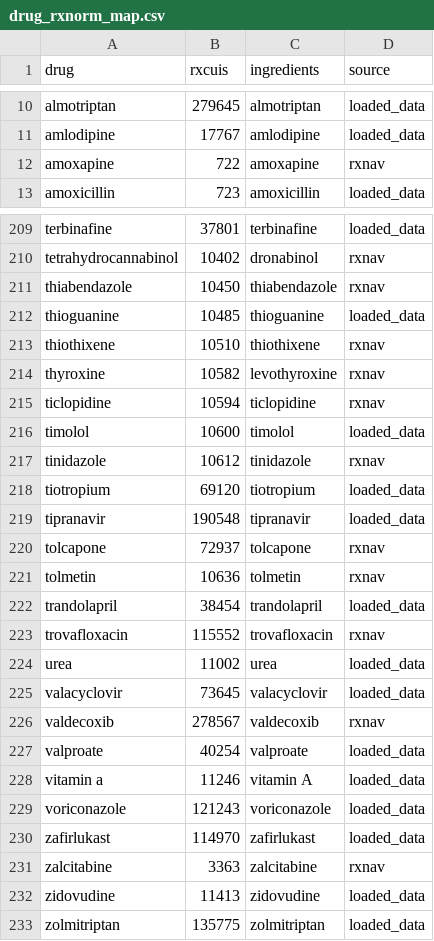
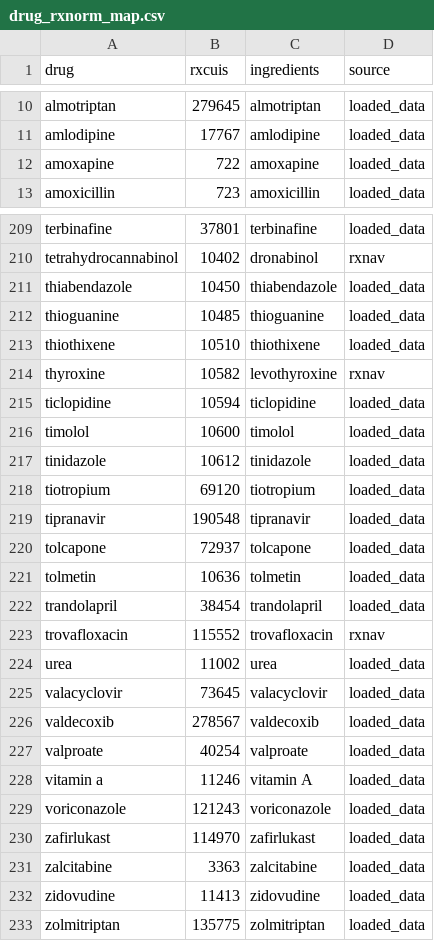
Before and after one commit to Sreyaan03/PharmaWatch, a CSV file: backend/validation/reference/drug_rxnorm_map.csv, drawn as a sheet; only a part is shown, gaps mark what is left out; the diff covers the shown part only.

```diff
--- a/backend/validation/reference/drug_rxnorm_map.csv
+++ b/backend/validation/reference/drug_rxnorm_map.csv
@@ -11,3 +11,3 @@ almotriptan,279645,almotriptan,loaded_data
 amlodipine,17767,amlodipine,loaded_data
-amoxapine,722,amoxapine,rxnav
+amoxapine,722,amoxapine,loaded_data
 amoxicillin,723,amoxicillin,loaded_data
@@ -210,13 +210,13 @@ terbinafine,37801,terbinafine,loaded_data
 tetrahydrocannabinol,10402,dronabinol,rxnav
-thiabendazole,10450,thiabendazole,rxnav
+thiabendazole,10450,thiabendazole,loaded_data
 thioguanine,10485,thioguanine,loaded_data
-thiothixene,10510,thiothixene,rxnav
+thiothixene,10510,thiothixene,loaded_data
 thyroxine,10582,levothyroxine,rxnav
-ticlopidine,10594,ticlopidine,rxnav
+ticlopidine,10594,ticlopidine,loaded_data
 timolol,10600,timolol,loaded_data
-tinidazole,10612,tinidazole,rxnav
+tinidazole,10612,tinidazole,loaded_data
 tiotropium,69120,tiotropium,loaded_data
 tipranavir,190548,tipranavir,loaded_data
-tolcapone,72937,tolcapone,rxnav
-tolmetin,10636,tolmetin,rxnav
+tolcapone,72937,tolcapone,loaded_data
+tolmetin,10636,tolmetin,loaded_data
 trandolapril,38454,trandolapril,loaded_data
@@ -225,3 +225,3 @@ urea,11002,urea,loaded_data
 valacyclovir,73645,valacyclovir,loaded_data
-valdecoxib,278567,valdecoxib,rxnav
+valdecoxib,278567,valdecoxib,loaded_data
 valproate,40254,valproate,loaded_data
@@ -230,3 +230,3 @@ voriconazole,121243,voriconazole,loaded_data
 zafirlukast,114970,zafirlukast,loaded_data
-zalcitabine,3363,zalcitabine,rxnav
+zalcitabine,3363,zalcitabine,loaded_data
 zidovudine,11413,zidovudine,loaded_data
```
Also changed, not shown: 23 edited cells elsewhere in this file, 19 other files.
